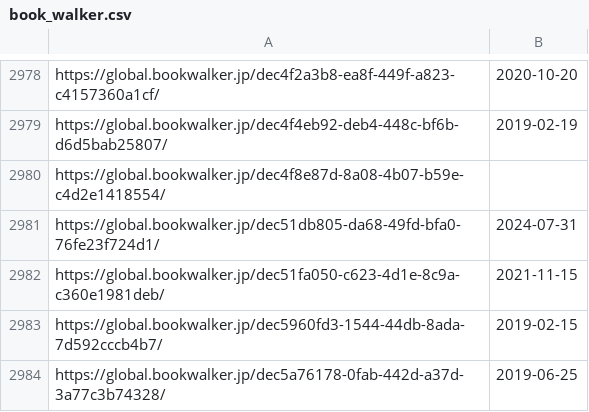
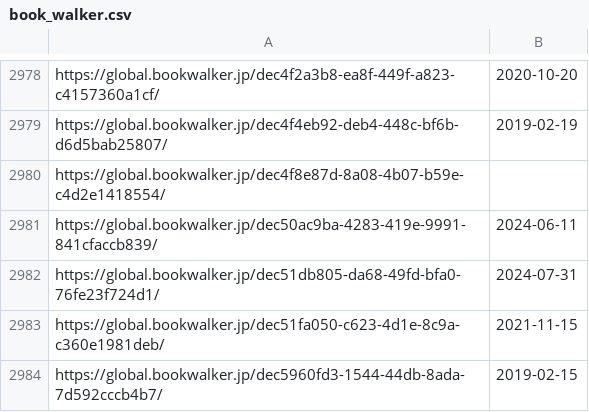
Before and after one commit to LNRelease/lnrelease.github.io, a CSV file: book_walker.csv, drawn as a sheet; only a part is shown, gaps mark what is left out; the shorter side is filled out with more unchanged rows.

```diff
--- a/book_walker.csv
+++ b/book_walker.csv
@@ -2980,2 +2980,3 @@ https://global.bookwalker.jp/dec4f4eb92-deb4-448c-bf6b-d6d5bab25807/,2019-02-19
 https://global.bookwalker.jp/dec4f8e87d-8a08-4b07-b59e-c4d2e1418554/,
+https://global.bookwalker.jp/dec50ac9ba-4283-419e-9991-841cfaccb839/,2024-06-11
 https://global.bookwalker.jp/dec51db805-da68-49fd-bfa0-76fe23f724d1/,2024-07-31
```
Also changed, not shown: series.csv, 3 other files.
